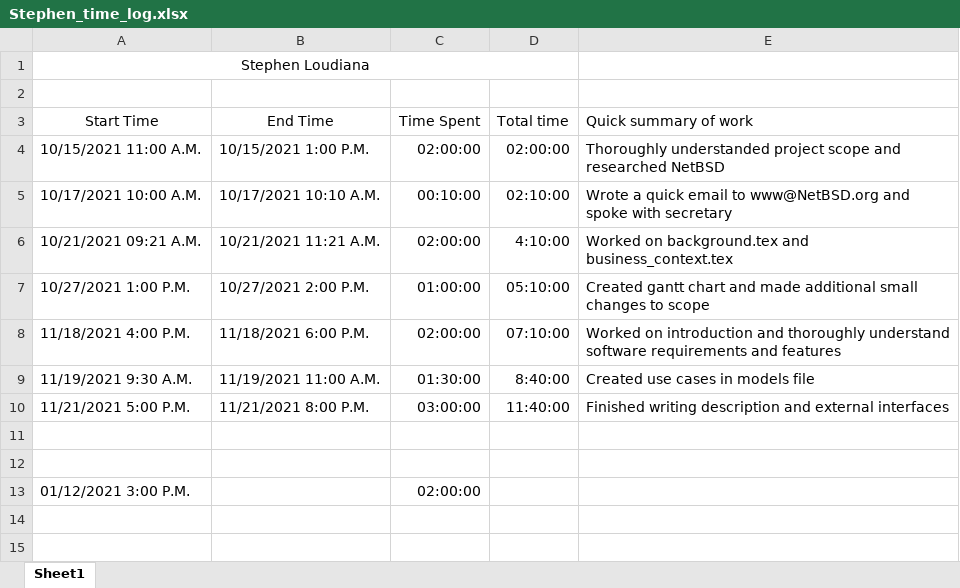
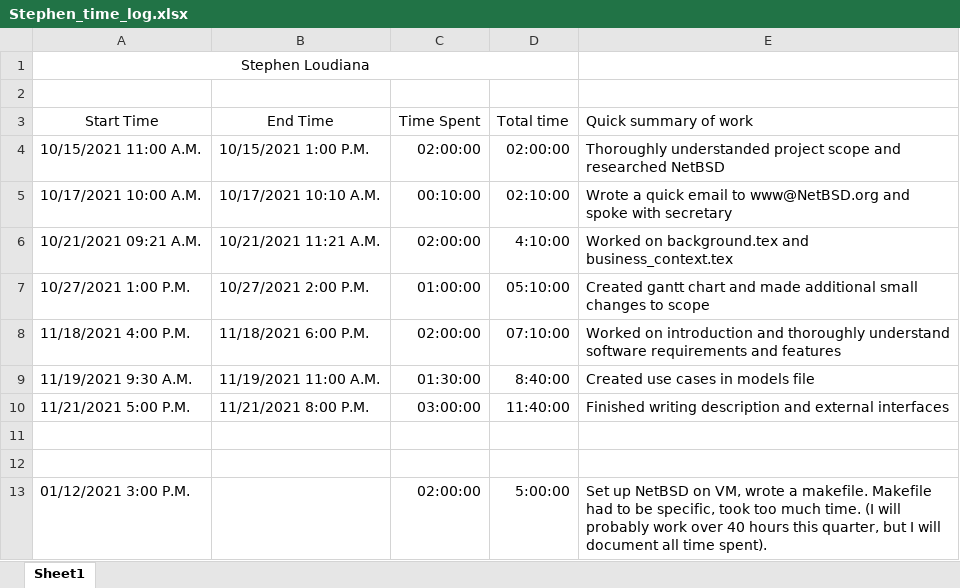
Before and after one commit to KvanQuilst/NetBSD-WifiBrowser, an Excel workbook: docs/time_logs/Stephen_time_log.xlsx, sheet Sheet1, drawn as a sheet; values as stored, in another font and other column widths than the file's, no borders; the diff names each change by its address in the sheet, - before the commit and + after, or states it on an @@ line.

Commit message:
added makefile, fixed a few things

```diff
--- a/docs/time_logs/Stephen_time_log.xlsx (sheet Sheet1)
+++ b/docs/time_logs/Stephen_time_log.xlsx (sheet Sheet1)
-D13 (Total time): (empty)
+D13 (Total time): 5:00:00
-E13 (Quick summary of work): (empty)
+E13 (Quick summary of work): Set up NetBSD on VM, wrote a makefile. Makefile had to be specific, took too much time. (I will probably work over 40 hours this quarter, but I will document all time spent).
```
Also changed, not shown: 6 other files.
